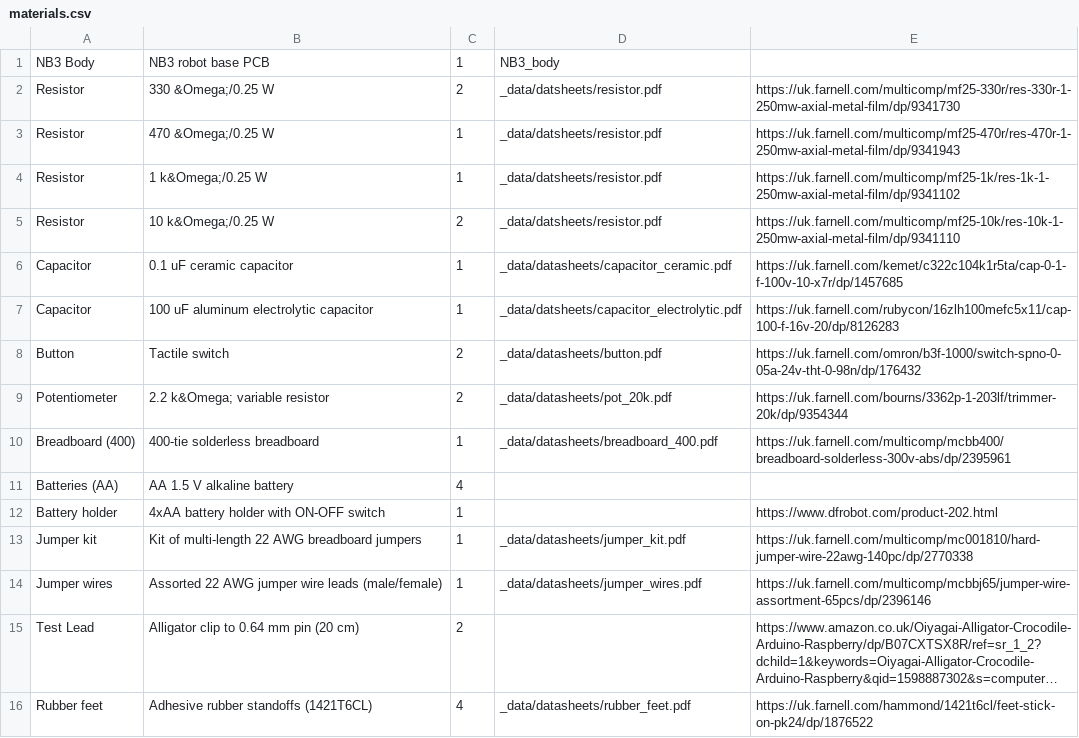
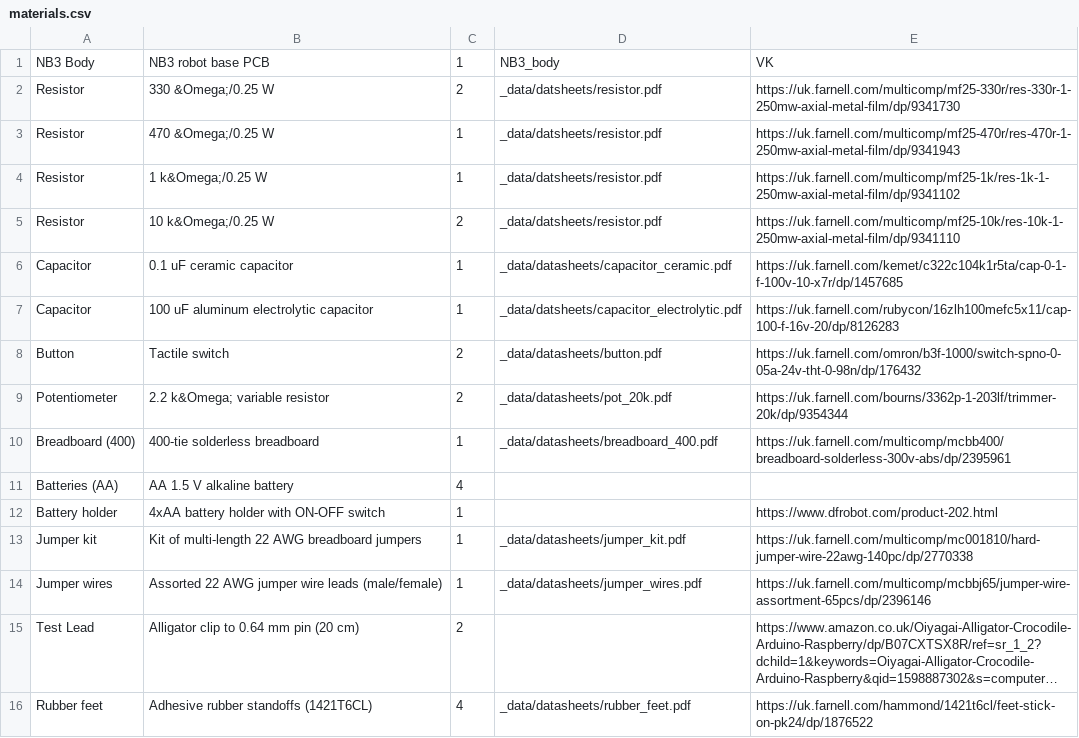
Before and after one commit to NoBlackBoxes/BlackBoxes, a CSV file: boxes/electrons/materials.csv, drawn as a sheet; long unchanged cells end in ….

```diff
--- a/boxes/electrons/materials.csv
+++ b/boxes/electrons/materials.csv
@@ -1,2 +1,2 @@
-NB3 Body,NB3 robot base PCB,1,NB3_body,
+NB3 Body,NB3 robot base PCB,1,NB3_body,VK
 Resistor,330 &Omega;/0.25 W,2,_data/datsheets/resistor.pdf,https://uk.farnell.com/multicomp/mf25-330r/res-330r-1-250mw-axial-metal-film/dp/9341730
```
Also changed, not shown: boxes/audio/materials.csv, boxes/vision/materials.csv, 8 other files.
